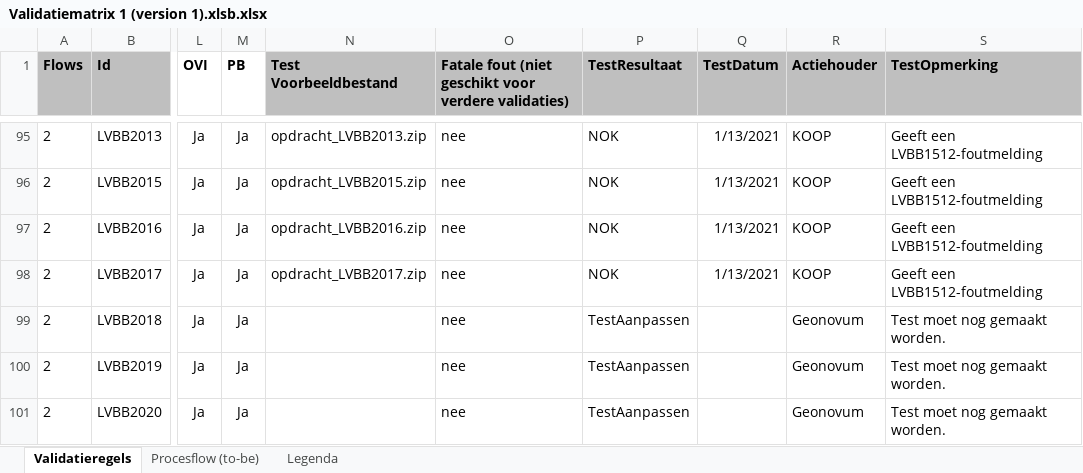
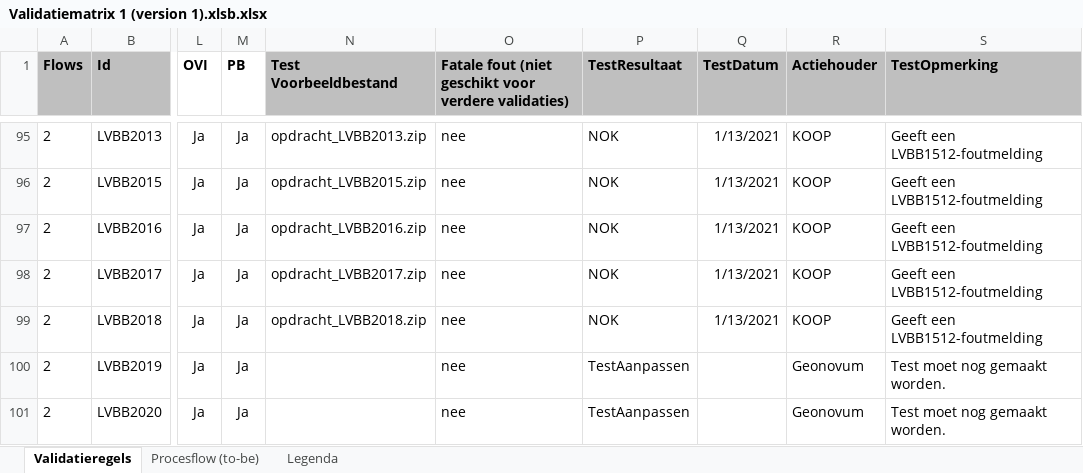
Before and after one commit to Geonovum/xml_validatietestcontent, an Excel workbook: 1.0.4-rc/Validatiematrix 1 (version 1).xlsb.xlsx, sheet Validatieregels, drawn as a sheet; only a part is shown, gaps mark what is left out; values as stored, in another font and other column widths than the file's, no borders; conditional formats not drawn; the diff names each change by its address in the sheet, - before the commit and + after, or states it on an @@ line.

Commit message:
LVBB2019

```diff
--- a/1.0.4-rc/Validatiematrix 1 (version 1).xlsb.xlsx (sheet Validatieregels)
+++ b/1.0.4-rc/Validatiematrix 1 (version 1).xlsb.xlsx (sheet Validatieregels)
-N99 (Test Voorbeeldbestand): (empty)
+N99 (Test Voorbeeldbestand): opdracht_LVBB2018.zip
-P99 (TestResultaat): TestAanpassen
+P99 (TestResultaat): NOK
-Q99 (TestDatum): (empty)
+Q99 (TestDatum): 1/13/2021
-R99 (Actiehouder): Geonovum
+R99 (Actiehouder): KOOP
-S99 (TestOpmerking): Test moet nog gemaakt worden.
+S99 (TestOpmerking): Geeft een LVBB1512-foutmelding
```
Also changed, not shown: 10 other files.
